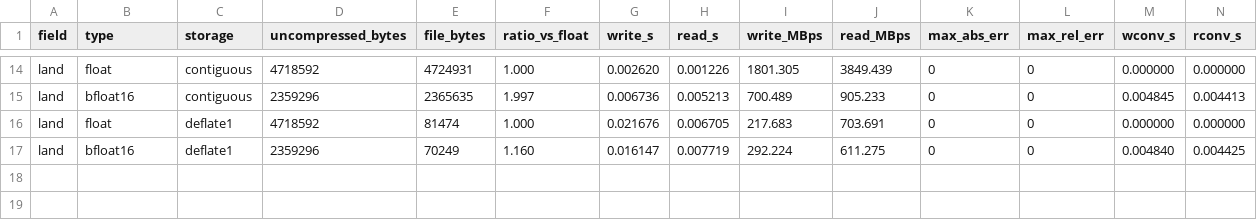
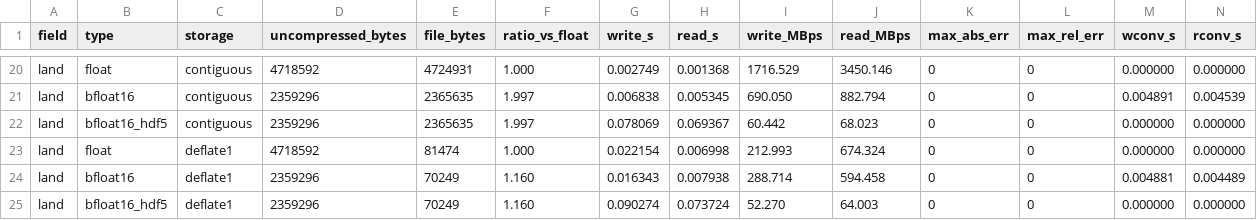
Before and after one commit to Intelligent-Data-Design-Inc/NEP, a CSV file: examples/nextcdf4/reference_results.csv, drawn as a sheet; only a part is shown, gaps mark what is left out; addresses are those after the commit; the diff covers the shown part only; the diff names each change by its address in the sheet, - before the commit and + after, or states it on an @@ line.

Commit message:
bfloat16 work

```diff
--- a/examples/nextcdf4/reference_results.csv
+++ b/examples/nextcdf4/reference_results.csv
-G20 (write_s): 0.002620
+G20 (write_s): 0.002749
-H20 (read_s): 0.001226
+H20 (read_s): 0.001368
-I20 (write_MBps): 1801.305
+I20 (write_MBps): 1716.529
-J20 (read_MBps): 3849.439
+J20 (read_MBps): 3450.146
-G21 (write_s): 0.006736
+G21 (write_s): 0.006838
-H21 (read_s): 0.005213
+H21 (read_s): 0.005345
-I21 (write_MBps): 700.489
+I21 (write_MBps): 690.050
-J21 (read_MBps): 905.233
+J21 (read_MBps): 882.794
-M21 (wconv_s): 0.004845
+M21 (wconv_s): 0.004891
-N21 (rconv_s): 0.004413
+N21 (rconv_s): 0.004539
+row 22: land | bfloat16_hdf5 | contiguous | 2359296 | 2365635 | 1.997 | 0.078069 | 0.069367 | 60.442 | 68.023 | 0 | 0 | 0.000000 | 0.000000
-G23 (write_s): 0.021676
+G23 (write_s): 0.022154
-H23 (read_s): 0.006705
+H23 (read_s): 0.006998
-I23 (write_MBps): 217.683
+I23 (write_MBps): 212.993
-J23 (read_MBps): 703.691
+J23 (read_MBps): 674.324
-G24 (write_s): 0.016147
+G24 (write_s): 0.016343
-H24 (read_s): 0.007719
+H24 (read_s): 0.007938
-I24 (write_MBps): 292.224
+I24 (write_MBps): 288.714
-J24 (read_MBps): 611.275
+J24 (read_MBps): 594.458
-M24 (wconv_s): 0.004840
+M24 (wconv_s): 0.004881
-N24 (rconv_s): 0.004425
+N24 (rconv_s): 0.004489
+row 25: land | bfloat16_hdf5 | deflate1 | 2359296 | 70249 | 1.160 | 0.090274 | 0.073724 | 52.270 | 64.003 | 0 | 0 | 0.000000 | 0.000000
```
Also changed, not shown: 6 added rows and 60 edited cells elsewhere in this file, 22 other files.
